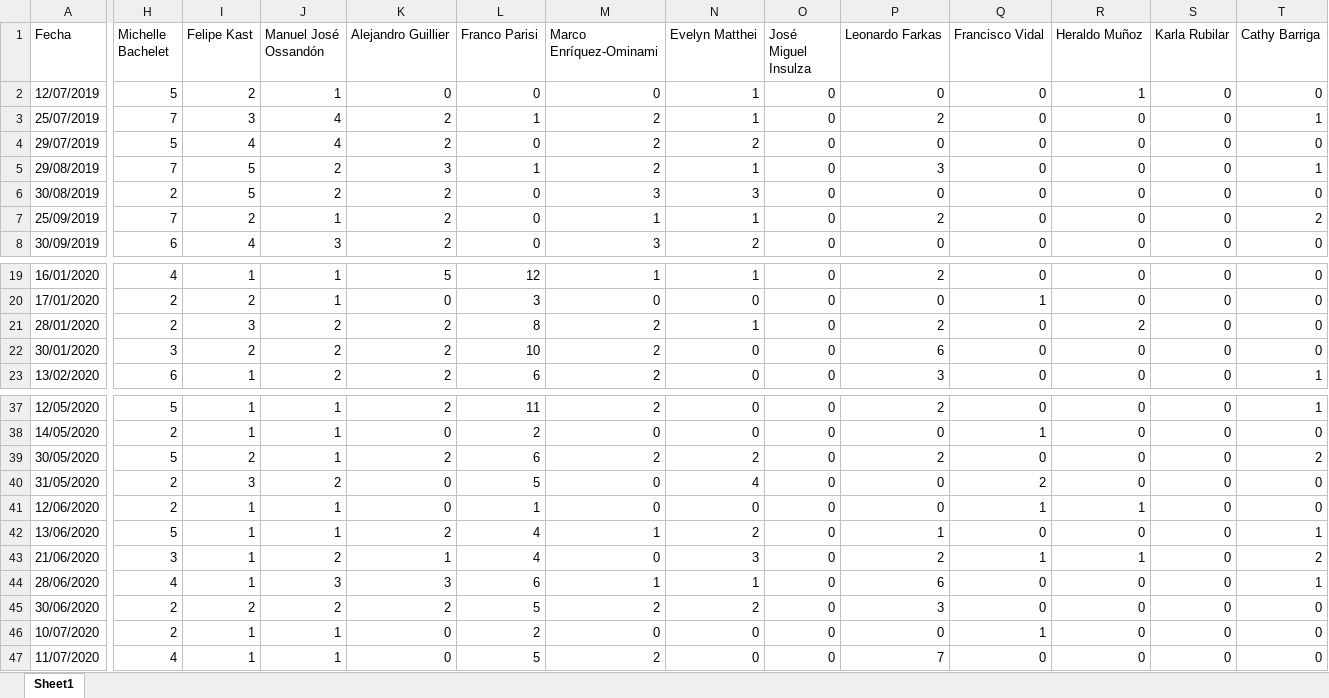
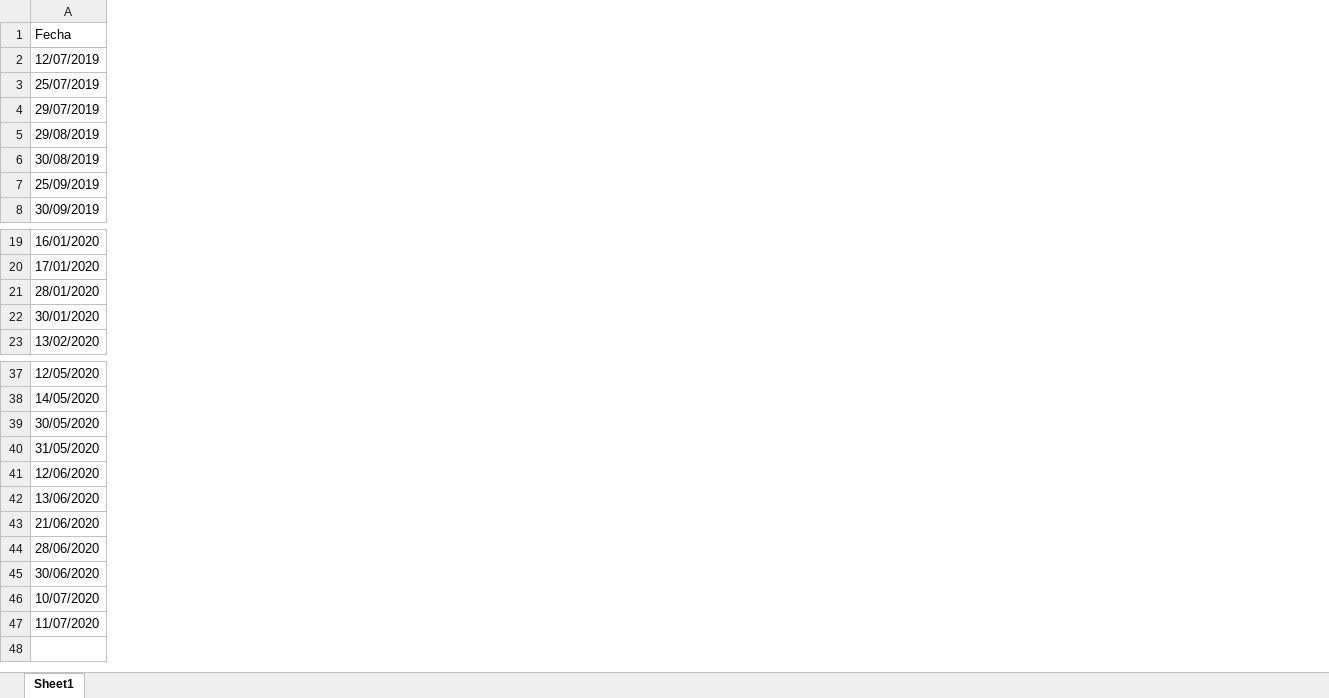
Before and after one commit to tresquintos/tresquintos.github.io, an Excel workbook: files/polls/CHL_2021.xlsx, sheet Sheet1, drawn as a sheet; only a part is shown, gaps mark what is left out; values as stored, in another font and other column widths than the file's, no borders; the diff covers the shown part only; the diff names each change by its address in the sheet, - before the commit and + after, or states it on an @@ line.

```diff
--- a/files/polls/CHL_2021.xlsx (sheet Sheet1)
+++ b/files/polls/CHL_2021.xlsx (sheet Sheet1)
-column H (Michelle Bachelet), rows 2-8: 5 | 7 | 5 | 7 | 2 | 7 | 6; rows 19-23: 4 | 2 | 2 | 3 | 6; rows 37-47: 5 | 2 | 5 | 2 | 2 | 5 | 3 | 4 | 2 | 2 | 4
-column I (Felipe Kast), rows 2-8: 2 | 3 | 4 | 5 | 5 | 2 | 4; rows 19-23: 1 | 2 | 3 | 2 | 1; rows 37-47: 1 | 1 | 2 | 3 | 1 | 1 | 1 | 1 | 2 | 1 | 1
-column J (Manuel José Ossandón), rows 2-8: 1 | 4 | 4 | 2 | 2 | 1 | 3; rows 19-23: 1 | 1 | 2 | 2 | 2; rows 37-47: 1 | 1 | 1 | 2 | 1 | 1 | 2 | 3 | 2 | 1 | 1
-column K (Alejandro Guillier), rows 2-8: 0 | 2 | 2 | 3 | 2 | 2 | 2; rows 19-23: 5 | 0 | 2 | 2 | 2; rows 37-47: 2 | 0 | 2 | 0 | 0 | 2 | 1 | 3 | 2 | 0 | 0
-column L (Franco Parisi), rows 2-8: 0 | 1 | 0 | 1 | 0 | 0 | 0; rows 19-23: 12 | 3 | 8 | 10 | 6; rows 37-47: 11 | 2 | 6 | 5 | 1 | 4 | 4 | 6 | 5 | 2 | 5
-column M (Marco Enríquez-Ominami), rows 2-8: 0 | 2 | 2 | 2 | 3 | 1 | 3; rows 19-23: 1 | 0 | 2 | 2 | 2; rows 37-47: 2 | 0 | 2 | 0 | 0 | 1 | 0 | 1 | 2 | 0 | 2
-column N (Evelyn Matthei), rows 2-8: 1 | 1 | 2 | 1 | 3 | 1 | 2; rows 19-23: 1 | 0 | 1 | 0 | 0; rows 37-47: 0 | 0 | 2 | 4 | 0 | 2 | 3 | 1 | 2 | 0 | 0
-column O (José Miguel Insulza), rows 2-8: all 0; rows 19-23: all 0; rows 37-47: all 0
-column P (Leonardo Farkas), rows 2-8: 0 | 2 | 0 | 3 | 0 | 2 | 0; rows 19-23: 2 | 0 | 2 | 6 | 3; rows 37-47: 2 | 0 | 2 | 0 | 0 | 1 | 2 | 6 | 3 | 0 | 7
-column Q (Francisco Vidal), rows 2-8: all 0; rows 19-23: 0 | 1 | 0 | 0 | 0; rows 37-47: 0 | 1 | 0 | 2 | 1 | 0 | 1 | 0 | 0 | 1 | 0
-column R (Heraldo Muñoz), rows 2-8: 1 | 0 | 0 | 0 | 0 | 0 | 0; rows 19-23: 0 | 0 | 2 | 0 | 0; rows 37-47: 0 | 0 | 0 | 0 | 1 | 0 | 1 | 0 | 0 | 0 | 0
-column S (Karla Rubilar), rows 2-8: all 0; rows 19-23: all 0; rows 37-47: all 0
-column T (Cathy Barriga), rows 2-8: 0 | 1 | 0 | 1 | 0 | 2 | 0; rows 19-23: 0 | 0 | 0 | 0 | 1; rows 37-47: 1 | 0 | 2 | 0 | 0 | 1 | 2 | 1 | 0 | 0 | 0
```
Also changed, not shown: 13 removed columns and 4 edited cells elsewhere in this sheet, 1 other file.
